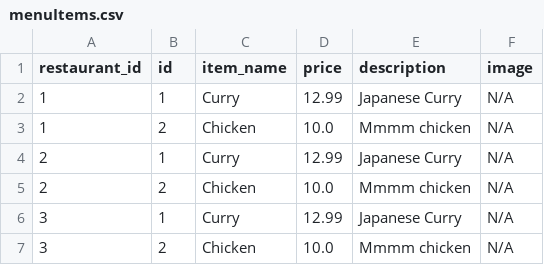
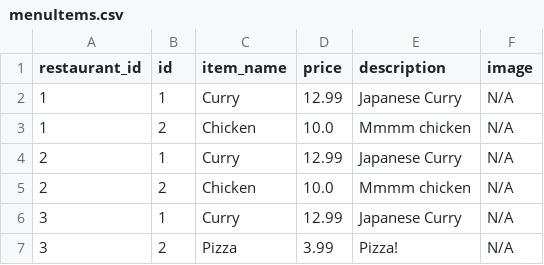
Before and after one commit to Moop3334/cosc-310-project, a CSV file: project/backend/app/data/menuItems.csv, drawn as a sheet.

```diff
--- a/project/backend/app/data/menuItems.csv
+++ b/project/backend/app/data/menuItems.csv
@@ -6,2 +6,2 @@ restaurant_id,id,item_name,price,description,image
 3,1,Curry,12.99,Japanese Curry,N/A
-3,2,Chicken,10.0,Mmmm chicken,N/A
+3,2,Pizza,3.99,Pizza!,N/A
```
Also changed, not shown: project/backend/app/data/restaurants.csv, 5 other files.
